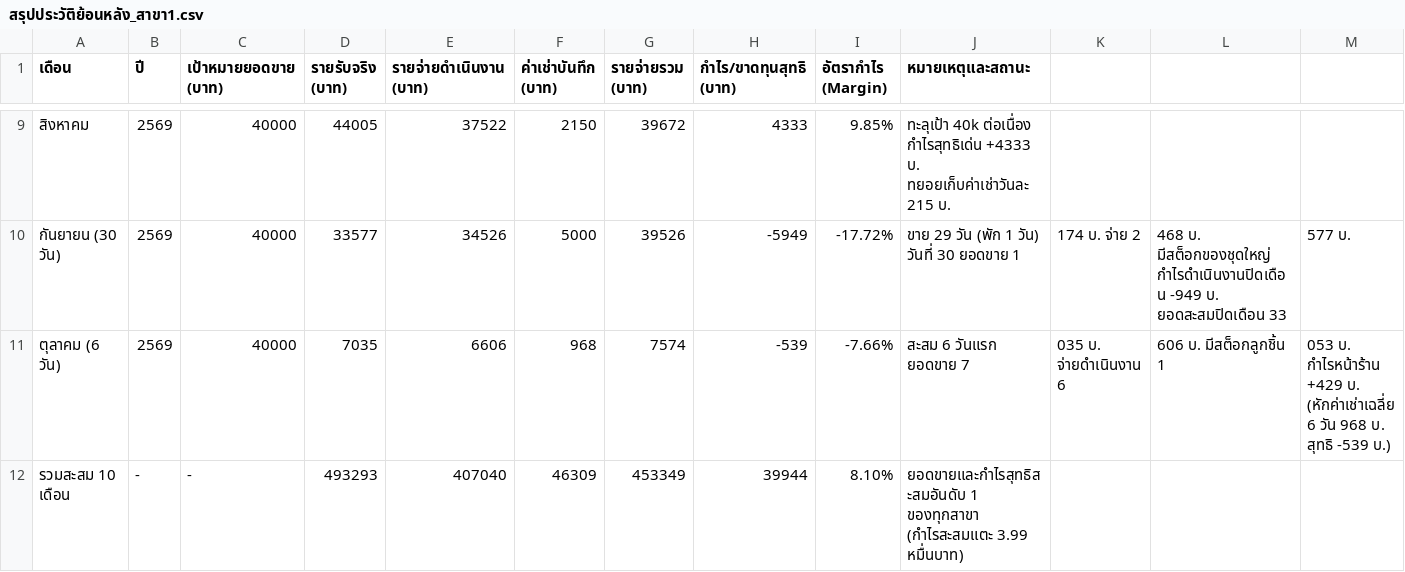
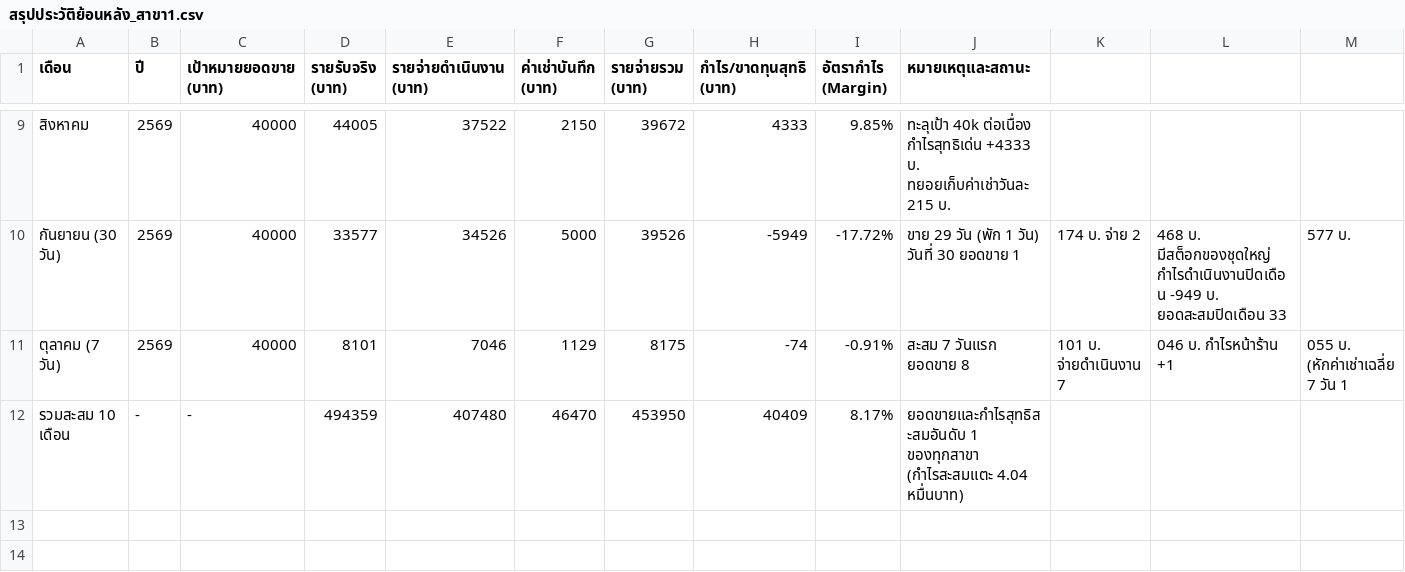
Before and after one commit to dewsun8-18/dew, a CSV file: สรุปประวัติย้อนหลัง_สาขา1.csv, drawn as a sheet; only a part is shown, gaps mark what is left out; removed rows and columns are numbered as before the commit, all else as after; rows hold the shown columns only; the diff names each change by its address in the sheet, - before the commit and + after, or states it on an @@ line.

Commit message:
feat: update สรุปประวัติย้อนหลัง_สาขา1.csv for October 7, 2569 (Day 7)

```diff
--- a/สรุปประวัติย้อนหลัง_สาขา1.csv
+++ b/สรุปประวัติย้อนหลัง_สาขา1.csv
-row 11: ตุลาคม (6 วัน) | 2569 | 40000 | 7035 | 6606 | 968 | 7574 | -539 | -7.66% | สะสม 6 วันแรก ยอดขาย 7 | 035 บ. จ่ายดำเนินงาน 6 | 606 บ. มีสต็อกลูกชิ้น 1 | 053 บ. กำไรหน้าร้าน +429 บ. (หักค่าเช่าเฉลี่ย 6 วัน 968 บ. สุทธิ -539 บ.)
+row 11: ตุลาคม (7 วัน) | 2569 | 40000 | 8101 | 7046 | 1129 | 8175 | -74 | -0.91% | สะสม 7 วันแรก ยอดขาย 8 | 101 บ. จ่ายดำเนินงาน 7 | 046 บ. กำไรหน้าร้าน +1 | 055 บ. (หักค่าเช่าเฉลี่ย 7 วัน 1
-D12 (รายรับจริง (บาท)): 493293
+D12 (รายรับจริง (บาท)): 494359
-E12 (รายจ่ายดำเนินงาน (บาท)): 407040
+E12 (รายจ่ายดำเนินงาน (บาท)): 407480
-F12 (ค่าเช่าบันทึก (บาท)): 46309
+F12 (ค่าเช่าบันทึก (บาท)): 46470
-G12 (รายจ่ายรวม (บาท)): 453349
+G12 (รายจ่ายรวม (บาท)): 453950
-H12 (กำไร/ขาดทุนสุทธิ (บาท)): 39944
+H12 (กำไร/ขาดทุนสุทธิ (บาท)): 40409
-I12 (อัตรากำไร (Margin)): 8.10%
+I12 (อัตรากำไร (Margin)): 8.17%
-J12 (หมายเหตุและสถานะ): …ของทุกสาขา (กำไรสะสมแตะ 3.99 หมื่นบาท)
+J12 (หมายเหตุและสถานะ): …ของทุกสาขา (กำไรสะสมแตะ 4.04 หมื่นบาท)
```
